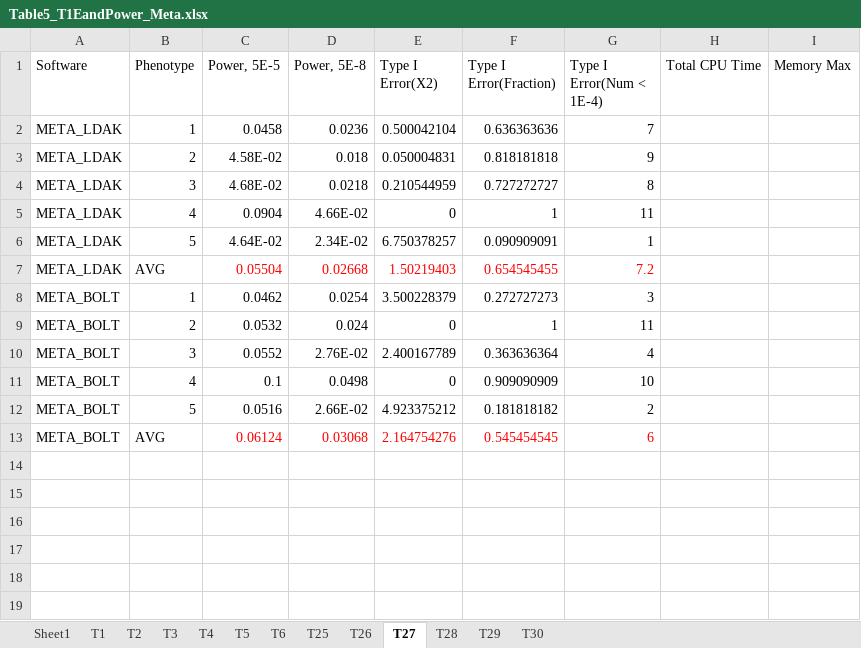
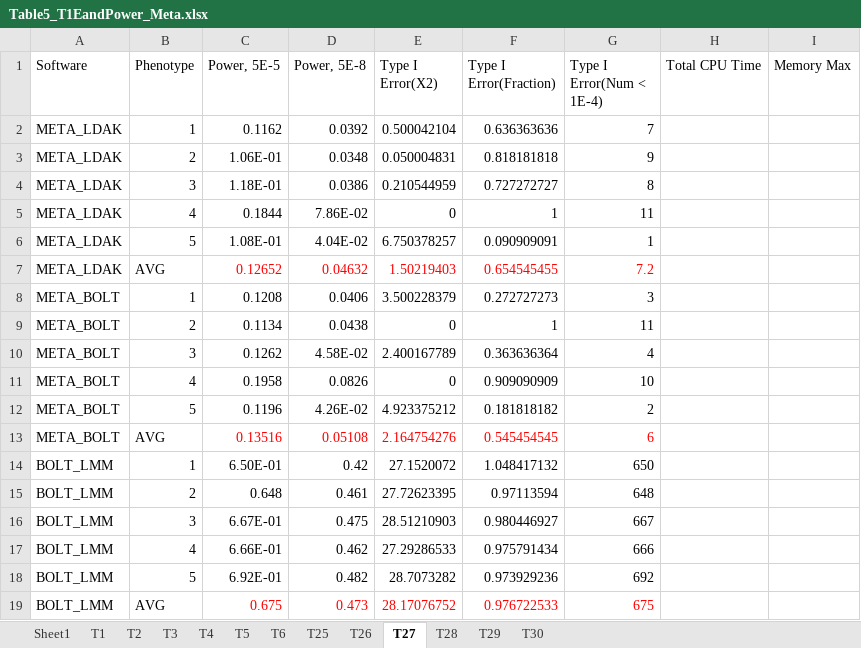
Before and after one commit to KirakiraZLY/An-evaluation-of-software-for-performing-GWAS-mixed-model-association-analysis, an Excel workbook: Tables/Table5_T1EandPower_Meta.xlsx, sheet T27, drawn as a sheet; values as stored, in another font and other column widths than the file's, no borders; the diff names each change by its address in the sheet, - before the commit and + after, or states it on an @@ line.

```diff
--- a/Tables/Table5_T1EandPower_Meta.xlsx (sheet T27)
+++ b/Tables/Table5_T1EandPower_Meta.xlsx (sheet T27)
-C2 (Power, 5E-5): 0.0458
+C2 (Power, 5E-5): 0.1162
-D2 (Power, 5E-8): 0.0236
+D2 (Power, 5E-8): 0.0392
-C3 (Power, 5E-5): 4.58E-02
+C3 (Power, 5E-5): 1.06E-01
-D3 (Power, 5E-8): 0.018
+D3 (Power, 5E-8): 0.0348
-C4 (Power, 5E-5): 4.68E-02
+C4 (Power, 5E-5): 1.18E-01
-D4 (Power, 5E-8): 0.0218
+D4 (Power, 5E-8): 0.0386
-C5 (Power, 5E-5): 0.0904
+C5 (Power, 5E-5): 0.1844
-D5 (Power, 5E-8): 4.66E-02
+D5 (Power, 5E-8): 7.86E-02
-C6 (Power, 5E-5): 4.64E-02
+C6 (Power, 5E-5): 1.08E-01
-D6 (Power, 5E-8): 2.34E-02
+D6 (Power, 5E-8): 4.04E-02
-C7 (Power, 5E-5): 0.05504
+C7 (Power, 5E-5): 0.12652
-D7 (Power, 5E-8): 0.02668
+D7 (Power, 5E-8): 0.04632
-C8 (Power, 5E-5): 0.0462
+C8 (Power, 5E-5): 0.1208
-D8 (Power, 5E-8): 0.0254
+D8 (Power, 5E-8): 0.0406
-C9 (Power, 5E-5): 0.0532
+C9 (Power, 5E-5): 0.1134
-D9 (Power, 5E-8): 0.024
+D9 (Power, 5E-8): 0.0438
-C10 (Power, 5E-5): 0.0552
+C10 (Power, 5E-5): 0.1262
-D10 (Power, 5E-8): 2.76E-02
+D10 (Power, 5E-8): 4.58E-02
-C11 (Power, 5E-5): 0.1
+C11 (Power, 5E-5): 0.1958
-D11 (Power, 5E-8): 0.0498
+D11 (Power, 5E-8): 0.0826
-C12 (Power, 5E-5): 0.0516
+C12 (Power, 5E-5): 0.1196
-D12 (Power, 5E-8): 2.66E-02
+D12 (Power, 5E-8): 4.26E-02
-C13 (Power, 5E-5): 0.06124
+C13 (Power, 5E-5): 0.13516
-D13 (Power, 5E-8): 0.03068
+D13 (Power, 5E-8): 0.05108
+row 14: BOLT_LMM | 1 | 6.50E-01 | 0.42 | 27.1520072 | 1.048417132 | 650
+row 15: BOLT_LMM | 2 | 0.648 | 0.461 | 27.72623395 | 0.97113594 | 648
+row 16: BOLT_LMM | 3 | 6.67E-01 | 0.475 | 28.51210903 | 0.980446927 | 667
+row 17: BOLT_LMM | 4 | 6.66E-01 | 0.462 | 27.29286533 | 0.975791434 | 666
+row 18: BOLT_LMM | 5 | 6.92E-01 | 0.482 | 28.7073282 | 0.973929236 | 692
+row 19: BOLT_LMM | AVG | 0.675 | 0.473 | 28.17076752 | 0.976722533 | 675
```
Also changed, not shown: sheet T26, sheet T29, sheet T30, sheet T25, sheet T28, sheet T4, 5 more sheets, Tables/Table4_T1EandPower_Binary_Simulated_Prevalence015.xlsx.
